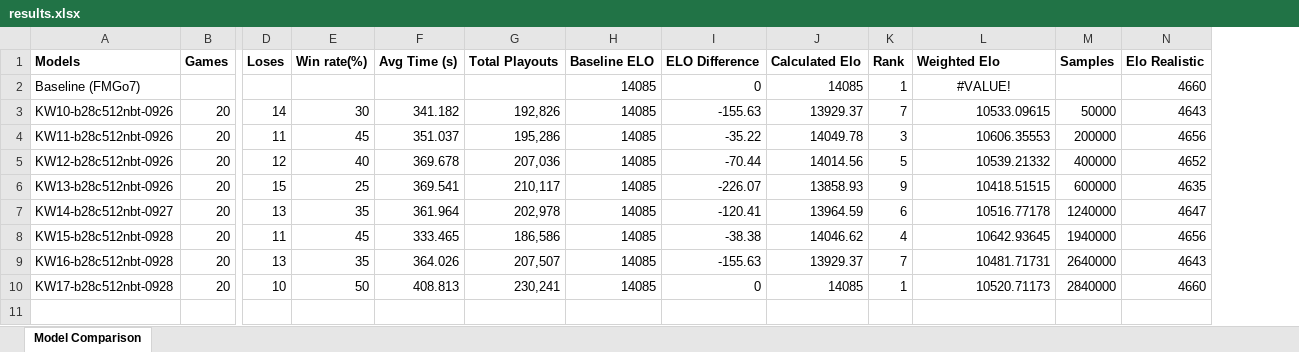
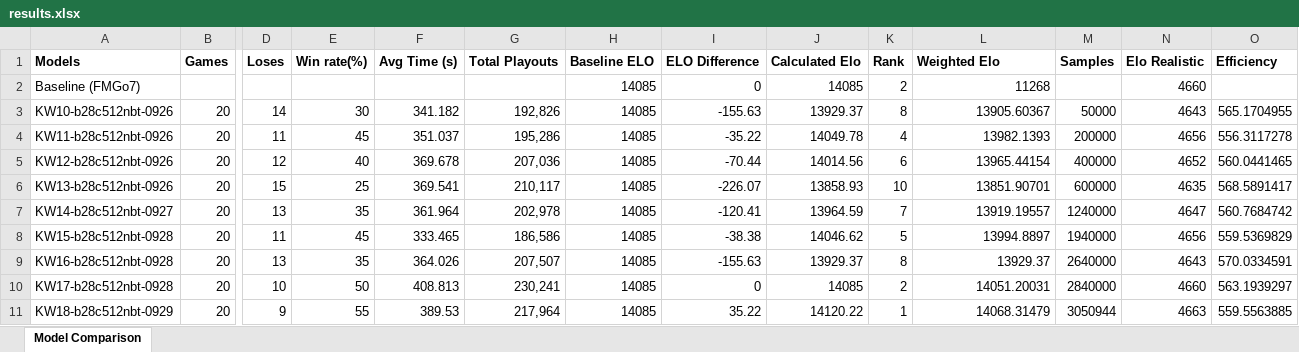
Before and after one commit to changcheng967/Kata_web, an Excel workbook: results.xlsx, sheet Model Comparison, drawn as a sheet; only a part is shown, gaps mark what is left out; values as stored, in another font and other column widths than the file's, no borders; table styles not drawn; rows hold the shown columns only; the diff names each change by its address in the sheet, - before the commit and + after, or states it on an @@ line.

Commit message:
Update results.xlsx with new data
The results.xlsx file has been updated to include the latest data or analysis. No changes to code or other files.

```diff
--- a/results.xlsx (sheet Model Comparison)
+++ b/results.xlsx (sheet Model Comparison)
+column O (Efficiency), rows 3-10: 565.1704955 | 556.3117278 | 560.0441465 | 568.5891417 | 560.7684742 | 559.5369829 | 570.0334591 | 563.1939297
-K2 (Rank): 1
+K2 (Rank): 2
-L2 (Weighted Elo): #VALUE!
+L2 (Weighted Elo): 11268
-L2 alignment: center
+L2 alignment: right
-K3 (Rank): 7
+K3 (Rank): 8
-L3 (Weighted Elo): 10533.09615
+L3 (Weighted Elo): 13905.60367
-K4 (Rank): 3
+K4 (Rank): 4
-L4 (Weighted Elo): 10606.35553
+L4 (Weighted Elo): 13982.1393
-K5 (Rank): 5
+K5 (Rank): 6
-L5 (Weighted Elo): 10539.21332
+L5 (Weighted Elo): 13965.44154
-K6 (Rank): 9
+K6 (Rank): 10
-L6 (Weighted Elo): 10418.51515
+L6 (Weighted Elo): 13851.90701
-K7 (Rank): 6
+K7 (Rank): 7
-L7 (Weighted Elo): 10516.77178
+L7 (Weighted Elo): 13919.19557
-K8 (Rank): 4
+K8 (Rank): 5
-L8 (Weighted Elo): 10642.93645
+L8 (Weighted Elo): 13994.8897
-K9 (Rank): 7
+K9 (Rank): 8
-L9 (Weighted Elo): 10481.71731
+L9 (Weighted Elo): 13929.37
-K10 (Rank): 1
+K10 (Rank): 2
-L10 (Weighted Elo): 10520.71173
+L10 (Weighted Elo): 14051.20031
+row 11: KW18-b28c512nbt-0929 | 20 | 9 | 55 | 389.53 | 217,964 | 14085 | 35.22 | 14120.22 | 1 | 14068.31479 | 3050944 | 4663 | 559.5563885
```
